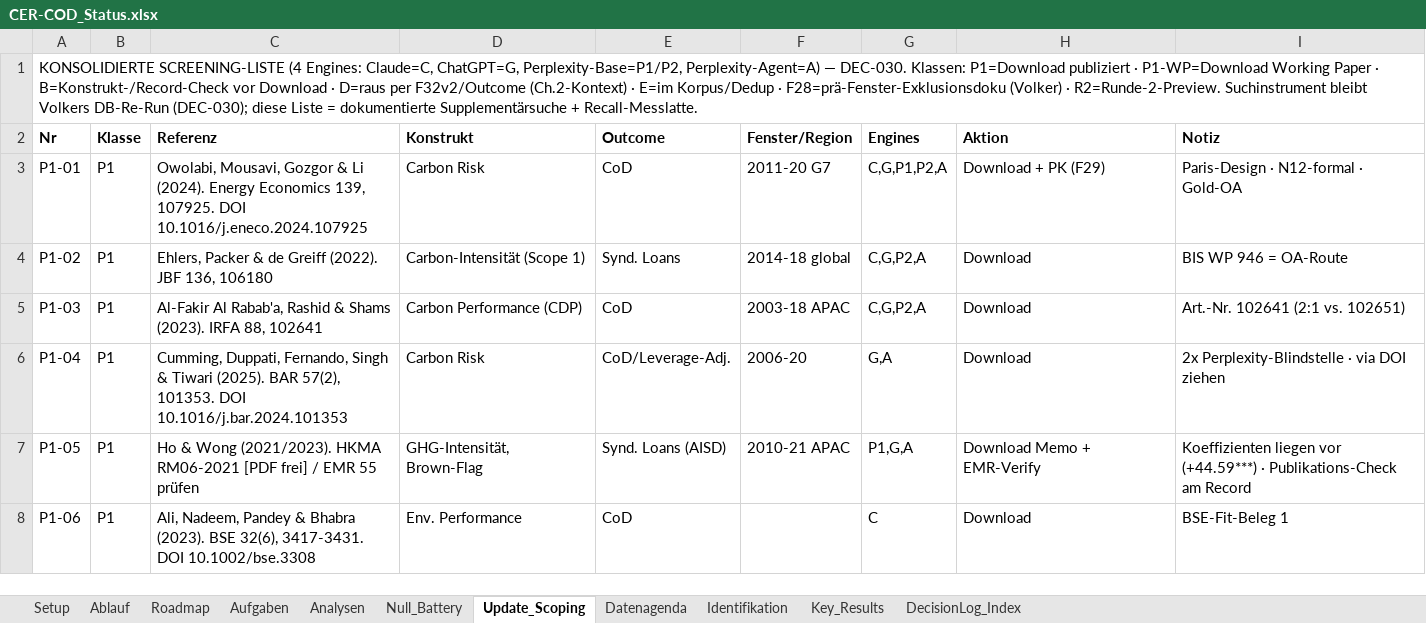
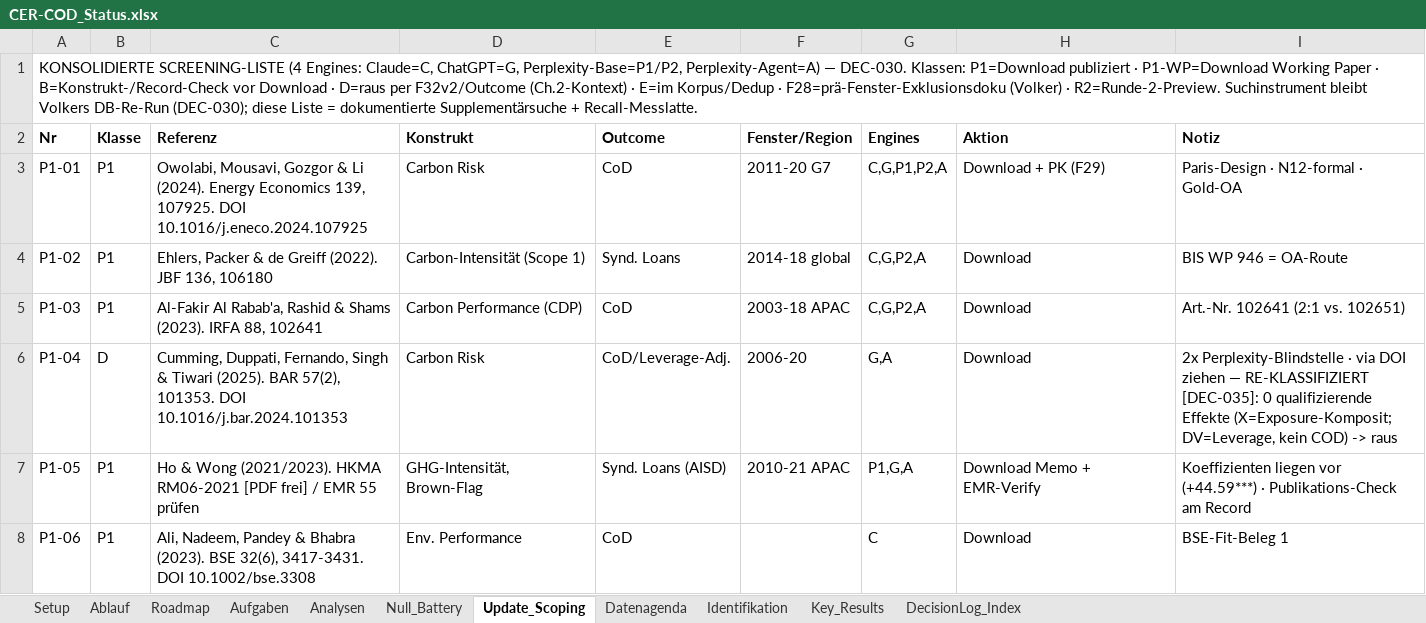
Before and after one commit to rwitte-wu-research/FOMA-CER-COD-Paris, an Excel workbook: docs/CER-COD_Status.xlsx, sheet Update_Scoping, drawn as a sheet; only a part is shown; values as stored, in another font and other column widths than the file's, no borders; the diff names each change by its address in the sheet, - before the commit and + after, or states it on an @@ line.

```diff
--- a/docs/CER-COD_Status.xlsx (sheet Update_Scoping)
+++ b/docs/CER-COD_Status.xlsx (sheet Update_Scoping)
-B6 (Klasse): P1
+B6 (Klasse): D
-I6 (Notiz): …DOI ziehen
+I6 (Notiz): …DOI ziehen — RE-KLASSIFIZIERT [DEC-035]: 0 qualifizierende Effekte (X=Exposure-Komposit; DV=Leverage, kein COD) -> raus
```
Also changed, not shown: sheet Datenagenda, sheet DecisionLog_Index, 5 other files.
